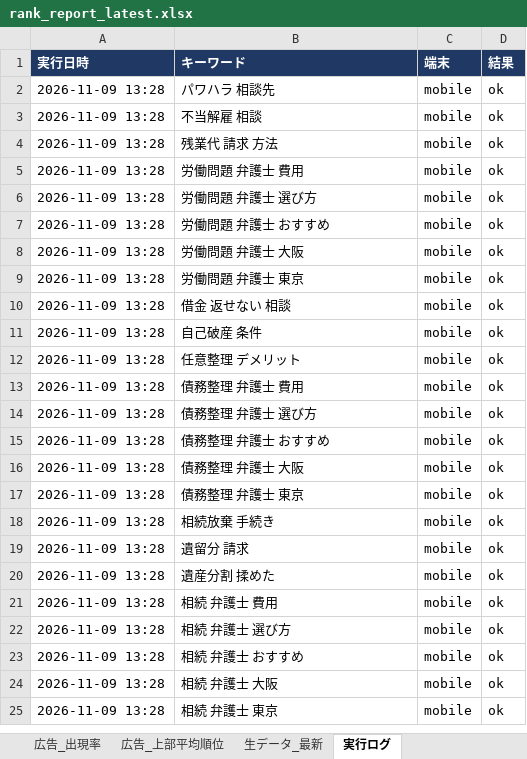
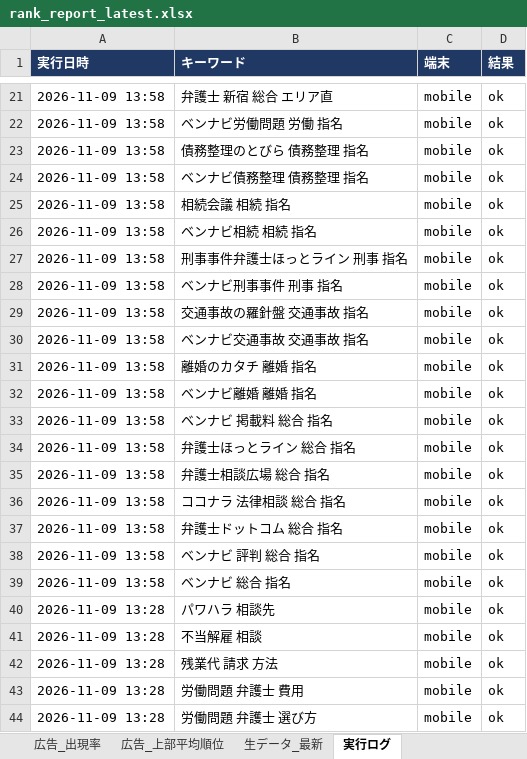
Before and after one commit to tsutsumyn-create/SEOsearch, an Excel workbook: reports/rank_report_latest.xlsx, sheet 実行ログ, drawn as a sheet; only a part is shown, gaps mark what is left out; the shorter side is filled out with more unchanged rows; values as stored, in another font and other column widths than the file's, no borders; the diff covers the shown part only; the diff names each change by its address in the sheet, - before the commit and + after, or states it on an @@ line.

```diff
--- a/reports/rank_report_latest.xlsx (sheet 実行ログ)
+++ b/reports/rank_report_latest.xlsx (sheet 実行ログ)
+row 21: 2026-11-09 13:58 | 弁護士 新宿 総合 エリア直 | mobile | ok
+row 22: 2026-11-09 13:58 | ベンナビ労働問題 労働 指名 | mobile | ok
+row 23: 2026-11-09 13:58 | 債務整理のとびら 債務整理 指名 | mobile | ok
+row 24: 2026-11-09 13:58 | ベンナビ債務整理 債務整理 指名 | mobile | ok
+row 25: 2026-11-09 13:58 | 相続会議 相続 指名 | mobile | ok
+row 26: 2026-11-09 13:58 | ベンナビ相続 相続 指名 | mobile | ok
+row 27: 2026-11-09 13:58 | 刑事事件弁護士ほっとライン 刑事 指名 | mobile | ok
+row 28: 2026-11-09 13:58 | ベンナビ刑事事件 刑事 指名 | mobile | ok
+row 29: 2026-11-09 13:58 | 交通事故の羅針盤 交通事故 指名 | mobile | ok
+row 30: 2026-11-09 13:58 | ベンナビ交通事故 交通事故 指名 | mobile | ok
+row 31: 2026-11-09 13:58 | 離婚のカタチ 離婚 指名 | mobile | ok
+row 32: 2026-11-09 13:58 | ベンナビ離婚 離婚 指名 | mobile | ok
+row 33: 2026-11-09 13:58 | ベンナビ 掲載料 総合 指名 | mobile | ok
+row 34: 2026-11-09 13:58 | 弁護士ほっとライン 総合 指名 | mobile | ok
+row 35: 2026-11-09 13:58 | 弁護士相談広場 総合 指名 | mobile | ok
+row 36: 2026-11-09 13:58 | ココナラ 法律相談 総合 指名 | mobile | ok
+row 37: 2026-11-09 13:58 | 弁護士ドットコム 総合 指名 | mobile | ok
+row 38: 2026-11-09 13:58 | ベンナビ 評判 総合 指名 | mobile | ok
+row 39: 2026-11-09 13:58 | ベンナビ 総合 指名 | mobile | ok
```
Also changed, not shown: 19 added rows elsewhere in this sheet, sheet 生データ_最新, sheet オーガニック_推移, sheet オーガニック_最新, sheet 広告_出現率, sheet 広告_上部平均順位, sheet ドメイン別サマリ, 1 more sheet, 2 other files.
